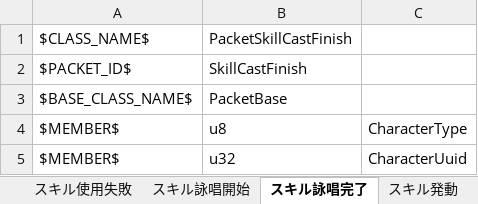
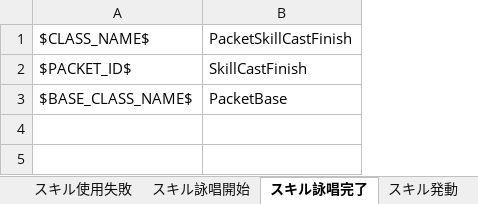
Before and after one commit to YanaPIIDXer/AnpanMMO, an Excel workbook: Packet/PacketData/Skill.xlsx, sheet スキル詠唱完了, drawn as a sheet; values as stored, in another font and other column widths than the file's, no borders; the diff names each change by its address in the sheet, - before the commit and + after, or states it on an @@ line.

```diff
--- a/Packet/PacketData/Skill.xlsx (sheet スキル詠唱完了)
+++ b/Packet/PacketData/Skill.xlsx (sheet スキル詠唱完了)
-column C, empty
-row 4: $MEMBER$ | u8 | CharacterType
-row 5: $MEMBER$ | u32 | CharacterUuid
```
Also changed, not shown: sheet スキル詠唱開始, 6 other files.
